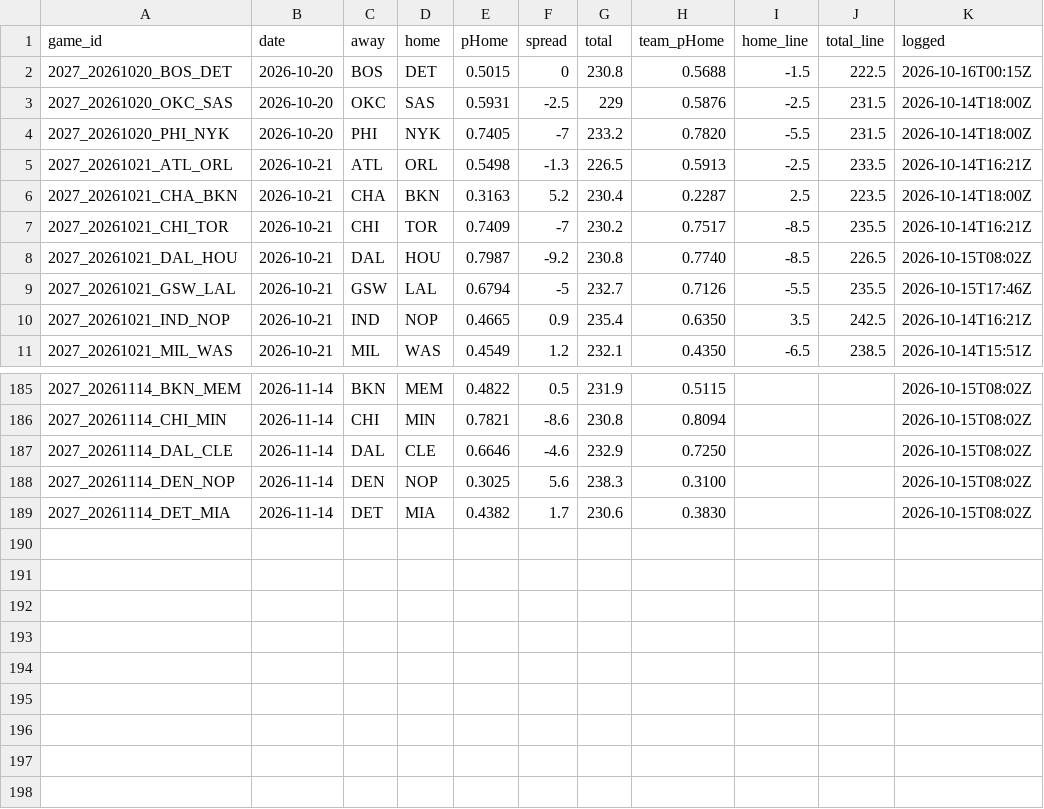
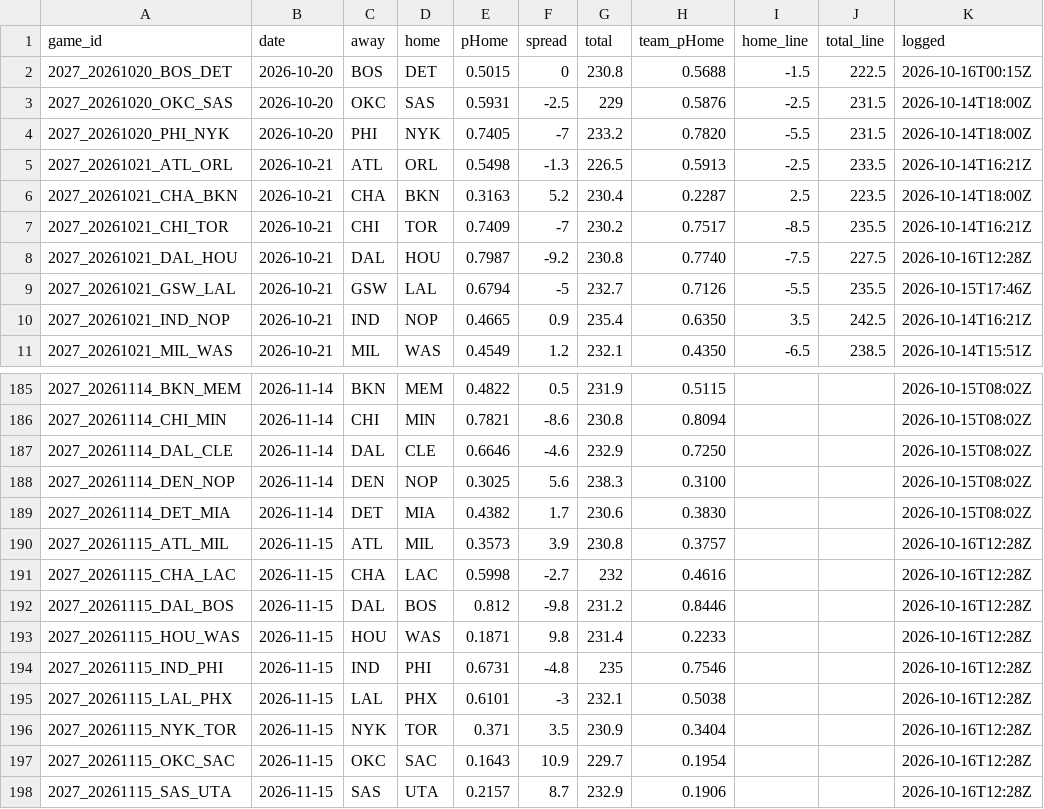
Before and after one commit to DEMON-X13/nba-hub, a CSV file: data/predictions.csv, drawn as a sheet; only a part is shown, gaps mark what is left out.

```diff
--- a/data/predictions.csv
+++ b/data/predictions.csv
@@ -7,3 +7,3 @@ game_id,date,away,home,pHome,spread,total,team_pHome,home_line,total_line,logged
 2027_20261021_CHI_TOR,2026-10-21,CHI,TOR,0.7409,-7,230.2,0.7517,-8.5,235.5,2026-10-14T16:21Z
-2027_20261021_DAL_HOU,2026-10-21,DAL,HOU,0.7987,-9.2,230.8,0.7740,-8.5,226.5,2026-10-15T08:02Z
+2027_20261021_DAL_HOU,2026-10-21,DAL,HOU,0.7987,-9.2,230.8,0.7740,-7.5,227.5,2026-10-16T12:28Z
 2027_20261021_GSW_LAL,2026-10-21,GSW,LAL,0.6794,-5,232.7,0.7126,-5.5,235.5,2026-10-15T17:46Z
@@ -189 +189,10 @@ game_id,date,away,home,pHome,spread,total,team_pHome,home_line,total_line,logged
 2027_20261114_DET_MIA,2026-11-14,DET,MIA,0.4382,1.7,230.6,0.3830,,,2026-10-15T08:02Z
+2027_20261115_ATL_MIL,2026-11-15,ATL,MIL,0.3573,3.9,230.8,0.3757,,,2026-10-16T12:28Z
+2027_20261115_CHA_LAC,2026-11-15,CHA,LAC,0.5998,-2.7,232,0.4616,,,2026-10-16T12:28Z
+2027_20261115_DAL_BOS,2026-11-15,DAL,BOS,0.812,-9.8,231.2,0.8446,,,2026-10-16T12:28Z
+2027_20261115_HOU_WAS,2026-11-15,HOU,WAS,0.1871,9.8,231.4,0.2233,,,2026-10-16T12:28Z
+2027_20261115_IND_PHI,2026-11-15,IND,PHI,0.6731,-4.8,235,0.7546,,,2026-10-16T12:28Z
+2027_20261115_LAL_PHX,2026-11-15,LAL,PHX,0.6101,-3,232.1,0.5038,,,2026-10-16T12:28Z
+2027_20261115_NYK_TOR,2026-11-15,NYK,TOR,0.371,3.5,230.9,0.3404,,,2026-10-16T12:28Z
+2027_20261115_OKC_SAC,2026-11-15,OKC,SAC,0.1643,10.9,229.7,0.1954,,,2026-10-16T12:28Z
+2027_20261115_SAS_UTA,2026-11-15,SAS,UTA,0.2157,8.7,232.9,0.1906,,,2026-10-16T12:28Z
```
Also changed, not shown: 8 other files.
